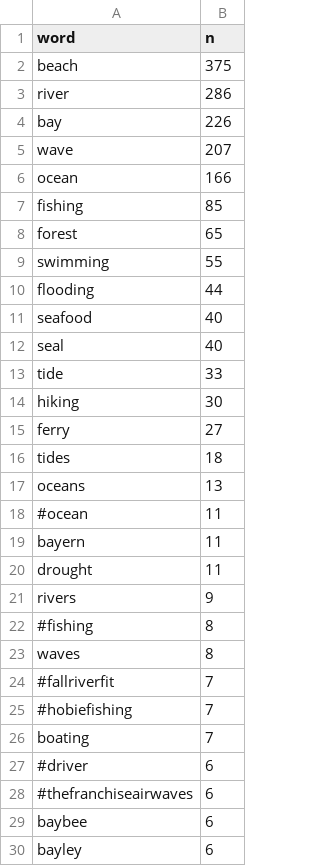
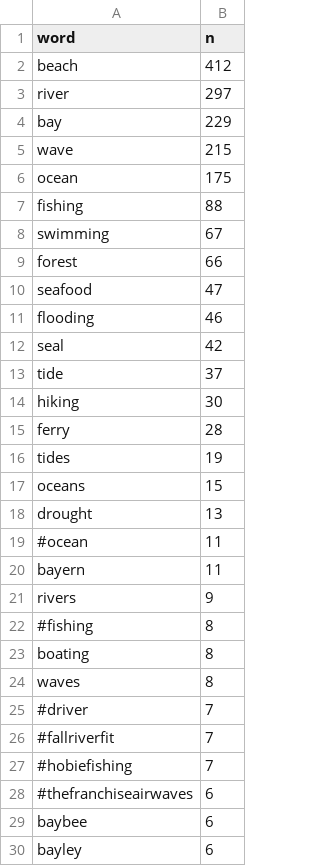
Before and after one commit to E-C-Enviroscape/snep_twitter, a CSV file: data/allsnep_freq.csv, drawn as a sheet; only a part is shown; the diff covers the shown part only.

Commit message:
updated with 7/22/20 data

```diff
--- a/data/allsnep_freq.csv
+++ b/data/allsnep_freq.csv
@@ -1,28 +1,28 @@
 "word","n"
-"beach",375
-"river",286
-"bay",226
-"wave",207
-"ocean",166
-"fishing",85
-"forest",65
-"swimming",55
-"flooding",44
-"seafood",40
-"seal",40
-"tide",33
+"beach",412
+"river",297
+"bay",229
+"wave",215
+"ocean",175
+"fishing",88
+"swimming",67
+"forest",66
+"seafood",47
+"flooding",46
+"seal",42
+"tide",37
 "hiking",30
-"ferry",27
-"tides",18
-"oceans",13
+"ferry",28
+"tides",19
+"oceans",15
+"drought",13
 "#ocean",11
 "bayern",11
-"drought",11
 "rivers",9
 "#fishing",8
+"boating",8
 "waves",8
+"#driver",7
 "#fallriverfit",7
 "#hobiefishing",7
-"boating",7
-"#driver",6
 "#thefranchiseairwaves",6
```
Also changed, not shown: 19 added rows, 5 removed rows and 3 edited cells elsewhere in this file, 6 other files.
